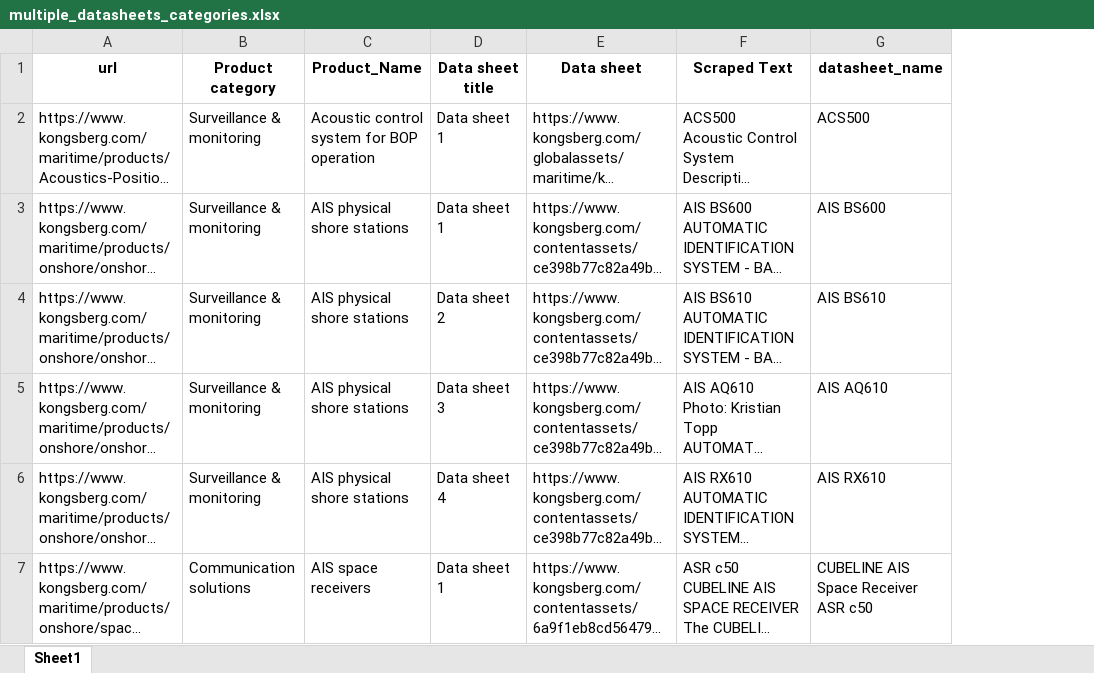
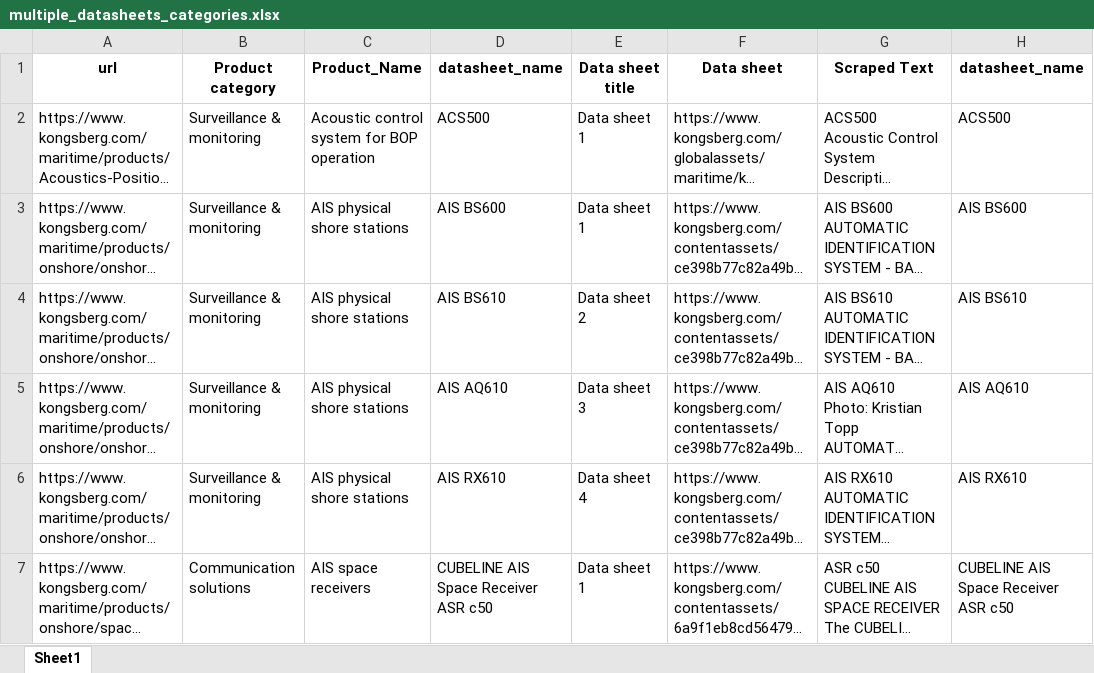
Before and after one commit to JorgenStensrudForte/tags_creator, an Excel workbook: data/multiple_datasheets_categories.xlsx, sheet Sheet1, drawn as a sheet; only a part is shown; long unchanged cells end in …; values as stored, in another font and other column widths than the file's, no borders; the diff covers the shown part only; the diff names each change by its address in the sheet, - before the commit and + after, or states it on an @@ line.

Commit message:
Merge all_products_technical into merged_df and merge all_products_software into merged_df

```diff
--- a/data/multiple_datasheets_categories.xlsx (sheet Sheet1)
+++ b/data/multiple_datasheets_categories.xlsx (sheet Sheet1)
+column D (datasheet_name), rows 2-7: ACS500 | AIS BS600 | AIS BS610 | AIS AQ610 | AIS RX610 | CUBELINE AIS Space Receiver ASR c50
```
Also changed, not shown: cell formats elsewhere in this sheet, 41 other files.
